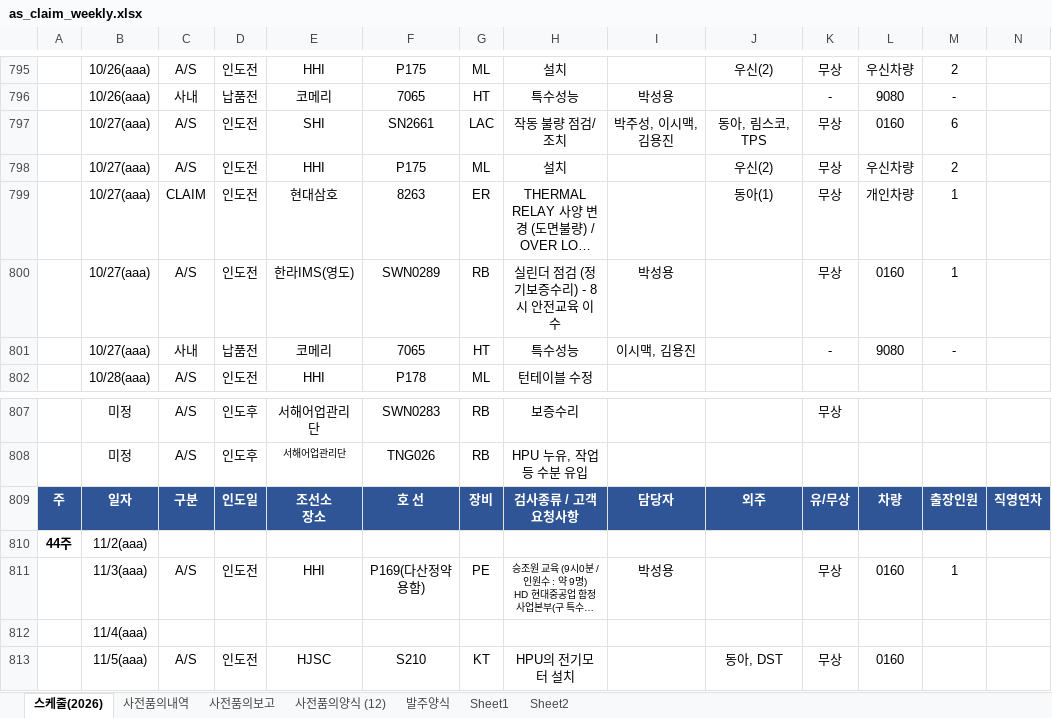
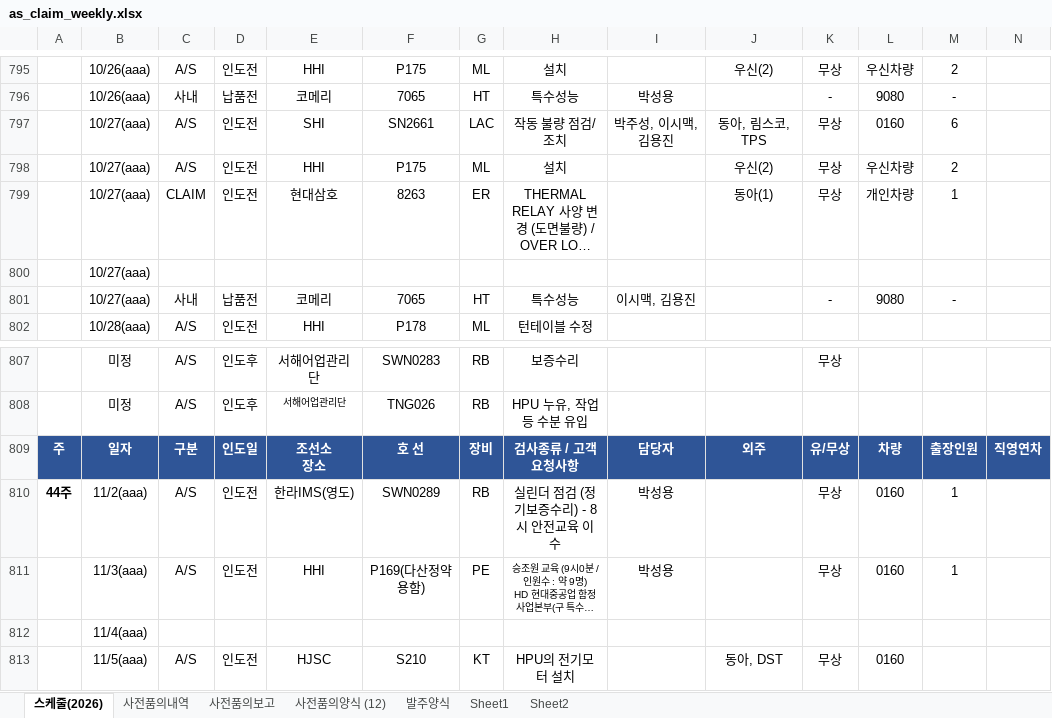
Before and after one commit to andaiga-create/weekly-schedule, an Excel workbook: as_claim_weekly.xlsx, sheet 스케줄(2026), drawn as a sheet; only a part is shown, gaps mark what is left out; long unchanged cells end in …; values as stored, in another font and other column widths than the file's, no borders; table styles not drawn; removed rows and columns are numbered as before the commit, all else as after; rows hold the shown columns only; the diff names each change by its address in the sheet, - before the commit and + after, or states it on an @@ line.

Commit message:
Auto update: 2026-10-23(금) 18:00:01.47

```diff
--- a/as_claim_weekly.xlsx (sheet 스케줄(2026))
+++ b/as_claim_weekly.xlsx (sheet 스케줄(2026))
-row 800:  | 10/27(aaa) | A/S | 인도전 | 한라IMS(영도) | SWN0289 | RB | 실린더 점검 (정기보증수리) - 8시 안전교육 이수 | 박성용 |  | 무상 | 0160 | 1
+row 800:  | 10/27(aaa)
-row 810: 44주 | 11/2(aaa)
+row 810: 44주 | 11/2(aaa) | A/S | 인도전 | 한라IMS(영도) | SWN0289 | RB | 실린더 점검 (정기보증수리) - 8시 안전교육 이수 | 박성용 |  | 무상 | 0160 | 1
```
